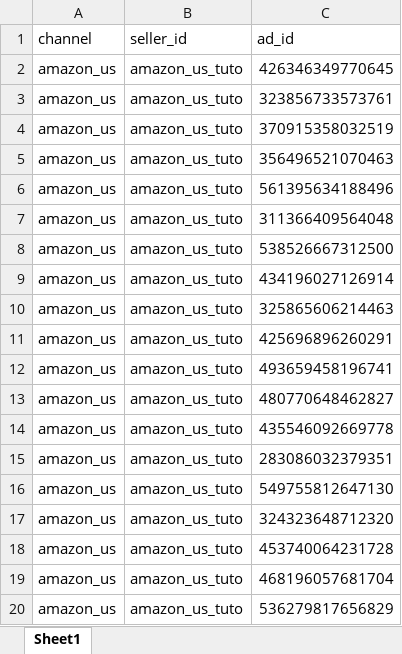
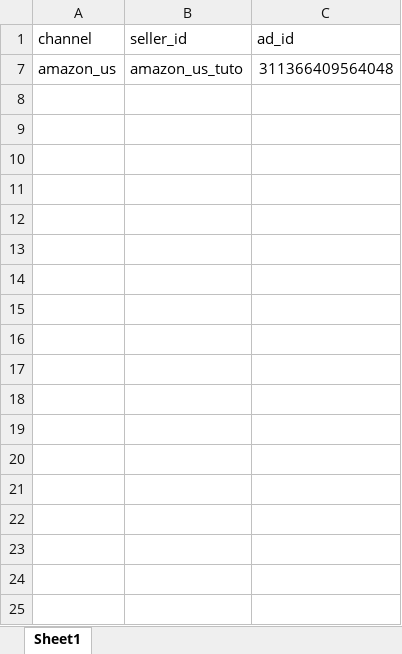
Before and after one commit to shallowdream1997/ShallowDream-LeetCode-PHP, an Excel workbook: pa-temp-fix-system.com/php/shell/sp/product/excel/M4-M6 关停清单v3.xlsx, sheet Sheet1, drawn as a sheet; only a part is shown; values as stored, in another font and other column widths than the file's, no borders; the diff covers the shown part only; the diff names each change by its address in the sheet, - before the commit and + after, or states it on an @@ line.

```diff
--- a/pa-temp-fix-system.com/php/shell/sp/product/excel/M4-M6 关停清单v3.xlsx (sheet Sheet1)
+++ b/pa-temp-fix-system.com/php/shell/sp/product/excel/M4-M6 关停清单v3.xlsx (sheet Sheet1)
@@ row 2 hidden: amazon_us | amazon_us_tuto | 426346349770645 @@
@@ row 3 hidden: amazon_us | amazon_us_tuto | 323856733573761 @@
@@ row 4 hidden: amazon_us | amazon_us_tuto | 370915358032519 @@
@@ row 5 hidden: amazon_us | amazon_us_tuto | 356496521070463 @@
@@ row 6 hidden: amazon_us | amazon_us_tuto | 561395634188496 @@
@@ row 8 hidden: amazon_us | amazon_us_tuto | 538526667312500 @@
@@ row 9 hidden: amazon_us | amazon_us_tuto | 434196027126914 @@
@@ row 10 hidden: amazon_us | amazon_us_tuto | 325865606214463 @@
@@ row 11 hidden: amazon_us | amazon_us_tuto | 425696896260291 @@
@@ row 12 hidden: amazon_us | amazon_us_tuto | 493659458196741 @@
@@ row 13 hidden: amazon_us | amazon_us_tuto | 480770648462827 @@
@@ row 14 hidden: amazon_us | amazon_us_tuto | 435546092669778 @@
@@ row 15 hidden: amazon_us | amazon_us_tuto | 283086032379351 @@
@@ row 16 hidden: amazon_us | amazon_us_tuto | 549755812647130 @@
@@ row 17 hidden: amazon_us | amazon_us_tuto | 324323648712320 @@
@@ row 18 hidden: amazon_us | amazon_us_tuto | 453740064231728 @@
@@ row 19 hidden: amazon_us | amazon_us_tuto | 468196057681704 @@
@@ row 20 hidden: amazon_us | amazon_us_tuto | 536279817656829 @@
```
Also changed, not shown: 102 hidden or unhidden rows elsewhere in this sheet, 8 other files.
